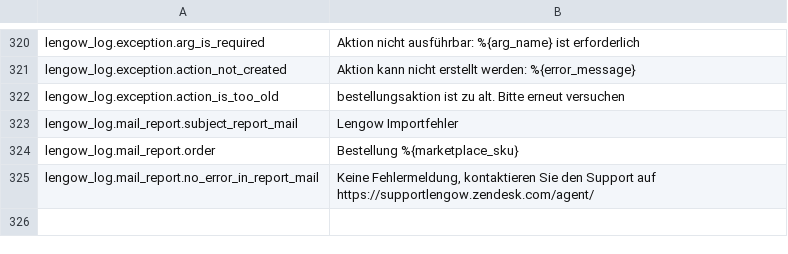
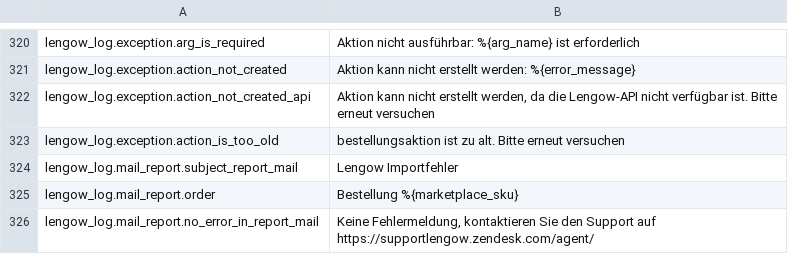
Before and after one commit to lengow/plugin-magento, a CSV file: app/code/community/Lengow/Connector/locale/de_DE.csv, drawn as a sheet; only a part is shown, gaps mark what is left out; the diff names each change by its address in the sheet, - before the commit and + after, or states it on an @@ line.

Commit message:
Feature: [action] Generating a generic error message when the Lengow API is unavailable

```diff
--- a/app/code/community/Lengow/Connector/locale/de_DE.csv
+++ b/app/code/community/Lengow/Connector/locale/de_DE.csv
+row 322: lengow_log.exception.action_not_created_api | Aktion kann nicht erstellt werden, da die Lengow-API nicht verfügbar ist. Bitte erneut versuchen
```
Also changed, not shown: app/code/community/Lengow/Connector/etc/checkmd5.csv, app/code/community/Lengow/Connector/locale/en_GB.csv, 6 other files.
